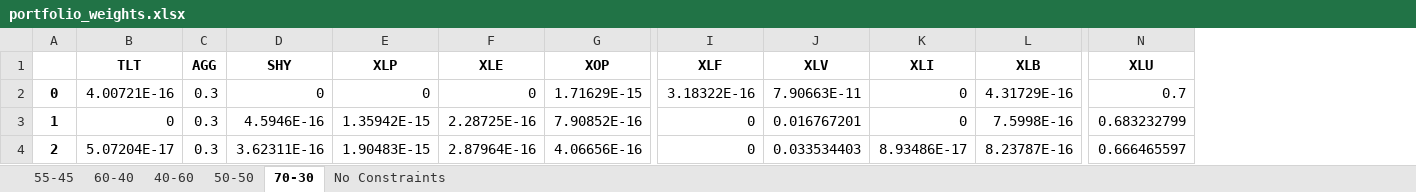
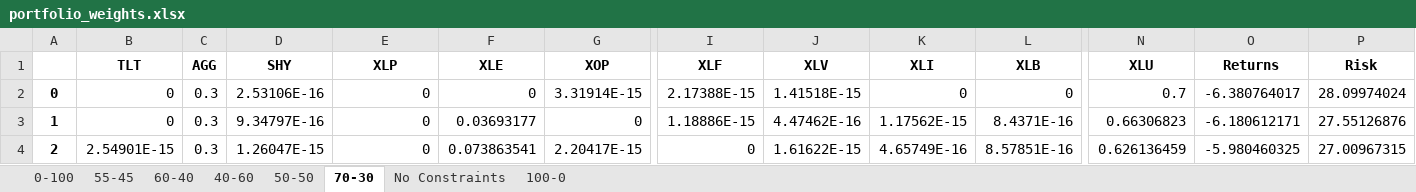
Before and after one commit to crg2kvm/summer-2023, an Excel workbook: portfolio_weights.xlsx, sheet 70-30, drawn as a sheet; only a part is shown, gaps mark what is left out; values as stored, in another font and other column widths than the file's, no borders; the diff covers the shown part only; the diff names each change by its address in the sheet, - before the commit and + after, or states it on an @@ line.

```diff
--- a/portfolio_weights.xlsx (sheet 70-30)
+++ b/portfolio_weights.xlsx (sheet 70-30)
+sheet tab: 0-100
+sheet tab: 100-0
+column O (Returns), rows 2-4: -6.380764017 | -6.180612171 | -5.980460325
+column P (Risk), rows 2-4: 28.09974024 | 27.55126876 | 27.00967315
-B2 (TLT): 4.00721E-16
+B2 (TLT): 0
-D2 (SHY): 0
+D2 (SHY): 2.53106E-16
-G2 (XOP): 1.71629E-15
+G2 (XOP): 3.31914E-15
-I2 (XLF): 3.18322E-16
+I2 (XLF): 2.17388E-15
-J2 (XLV): 7.90663E-11
+J2 (XLV): 1.41518E-15
-L2 (XLB): 4.31729E-16
+L2 (XLB): 0
-D3 (SHY): 4.5946E-16
+D3 (SHY): 9.34797E-16
-E3 (XLP): 1.35942E-15
+E3 (XLP): 0
-F3 (XLE): 2.28725E-16
+F3 (XLE): 0.03693177
-G3 (XOP): 7.90852E-16
+G3 (XOP): 0
-I3 (XLF): 0
+I3 (XLF): 1.18886E-15
-J3 (XLV): 0.016767201
+J3 (XLV): 4.47462E-16
-K3 (XLI): 0
+K3 (XLI): 1.17562E-15
-L3 (XLB): 7.5998E-16
+L3 (XLB): 8.4371E-16
-N3 (XLU): 0.683232799
+N3 (XLU): 0.66306823
-B4 (TLT): 5.07204E-17
+B4 (TLT): 2.54901E-15
-D4 (SHY): 3.62311E-16
+D4 (SHY): 1.26047E-15
-E4 (XLP): 1.90483E-15
+E4 (XLP): 0
-F4 (XLE): 2.87964E-16
+F4 (XLE): 0.073863541
-G4 (XOP): 4.06656E-16
+G4 (XOP): 2.20417E-15
-J4 (XLV): 0.033534403
+J4 (XLV): 1.61622E-15
-K4 (XLI): 8.93486E-17
+K4 (XLI): 4.65749E-16
-L4 (XLB): 8.23787E-16
+L4 (XLB): 8.57851E-16
-N4 (XLU): 0.666465597
+N4 (XLU): 0.626136459
```
Also changed, not shown: 1044 edited cells elsewhere in this sheet, sheet No Constraints, sheet 55-45, sheet 60-40, sheet 50-50, sheet 40-60, 1 other file.
